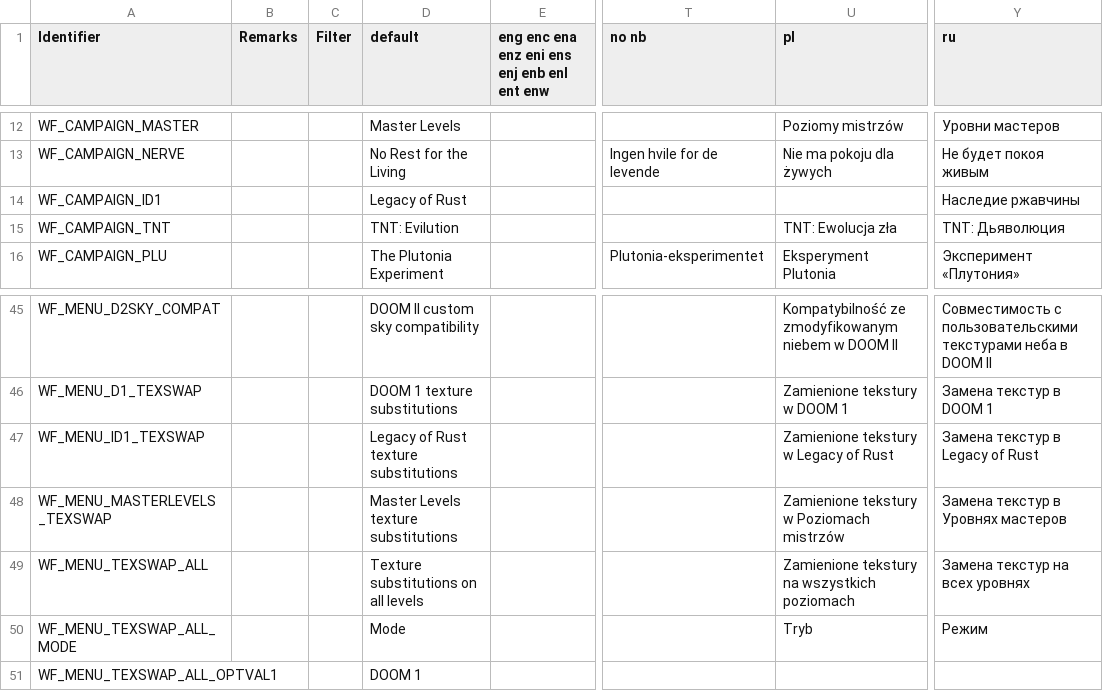
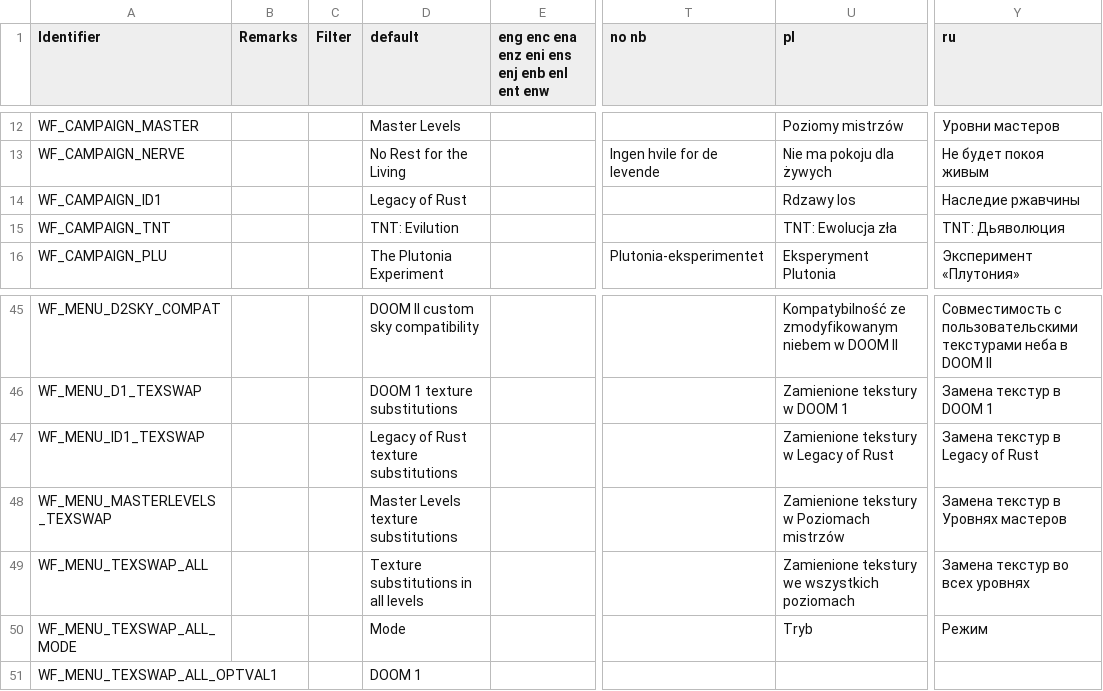
Before and after one commit to Owlet7/wadfusion, a CSV file: res/language.csv, drawn as a sheet; only a part is shown, gaps mark what is left out; the diff names each change by its address in the sheet, - before the commit and + after, or states it on an @@ line.

Commit message:
Small localisation changes
Once again, thanks to @justtoask for helping with the Polish localisation.

```diff
--- a/res/language.csv
+++ b/res/language.csv
-U14 (pl): (empty)
+U14 (pl): Rdzawy los
-D49 (default): Texture substitutions on all levels
+D49 (default): Texture substitutions in all levels
-U49 (pl): Zamienione tekstury na wszystkich poziomach
+U49 (pl): Zamienione tekstury we wszystkich poziomach
-Y49 (ru): Замена текстур на всех уровнях
+Y49 (ru): Замена текстур во всех уровнях
```
